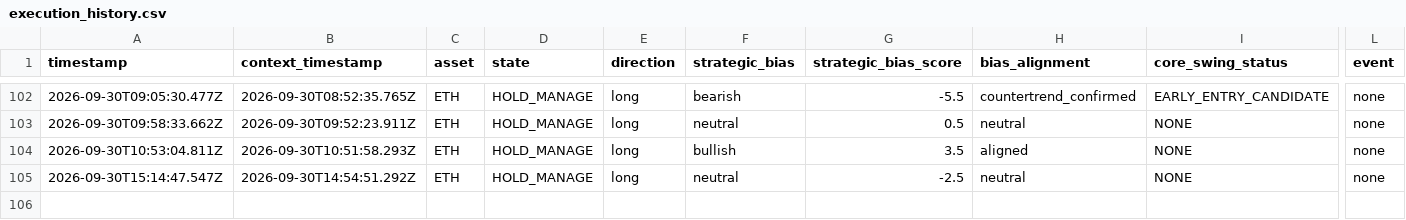
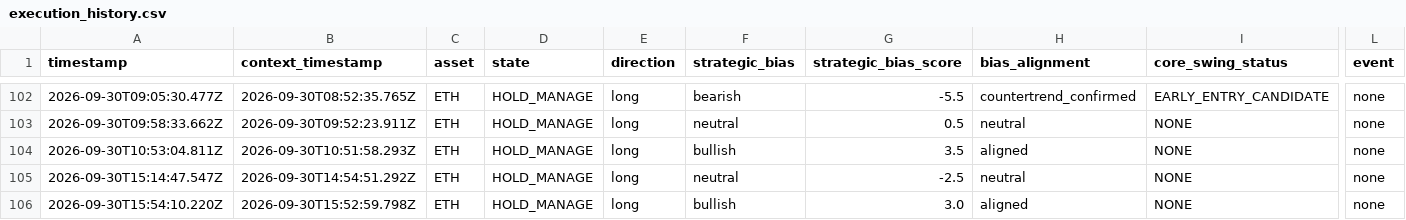
Before and after one commit to themooje412/btc-market-data-collector, a CSV file: assets/eth/execution_history.csv, drawn as a sheet; only a part is shown, gaps mark what is left out; rows hold the shown columns only; the diff names each change by its address in the sheet, - before the commit and + after, or states it on an @@ line.

```diff
--- a/assets/eth/execution_history.csv
+++ b/assets/eth/execution_history.csv
+row 106: 2026-09-30T15:54:10.220Z | 2026-09-30T15:52:59.798Z | ETH | HOLD_MANAGE | long | bullish | 3.0 | aligned | NONE | none
```
Also changed, not shown: assets/sol/execution_history.csv, assets/zec/execution_history.csv, 13 other files.
